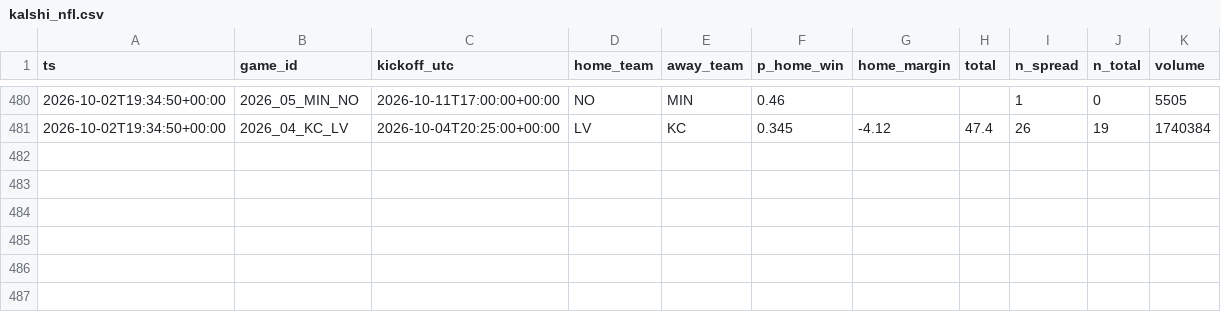
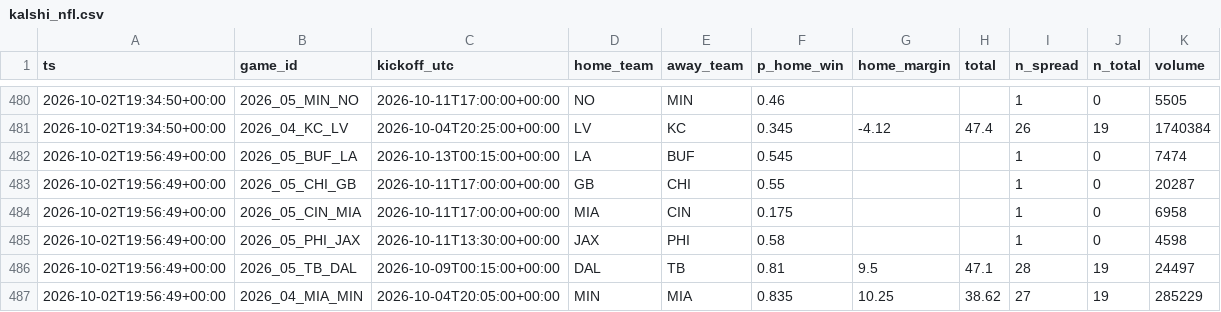
Before and after one commit to jferaz23/nfl-line-model, a CSV file: artifacts/kalshi/kalshi_nfl.csv, drawn as a sheet; only a part is shown, gaps mark what is left out; the diff names each change by its address in the sheet, - before the commit and + after, or states it on an @@ line.

```diff
--- a/artifacts/kalshi/kalshi_nfl.csv
+++ b/artifacts/kalshi/kalshi_nfl.csv
+row 482: 2026-10-02T19:56:49+00:00 | 2026_05_BUF_LA | 2026-10-13T00:15:00+00:00 | LA | BUF | 0.545 |  |  | 1 | 0 | 7474
+row 483: 2026-10-02T19:56:49+00:00 | 2026_05_CHI_GB | 2026-10-11T17:00:00+00:00 | GB | CHI | 0.55 |  |  | 1 | 0 | 20287
+row 484: 2026-10-02T19:56:49+00:00 | 2026_05_CIN_MIA | 2026-10-11T17:00:00+00:00 | MIA | CIN | 0.175 |  |  | 1 | 0 | 6958
+row 485: 2026-10-02T19:56:49+00:00 | 2026_05_PHI_JAX | 2026-10-11T13:30:00+00:00 | JAX | PHI | 0.58 |  |  | 1 | 0 | 4598
+row 486: 2026-10-02T19:56:49+00:00 | 2026_05_TB_DAL | 2026-10-09T00:15:00+00:00 | DAL | TB | 0.81 | 9.5 | 47.1 | 28 | 19 | 24497
+row 487: 2026-10-02T19:56:49+00:00 | 2026_04_MIA_MIN | 2026-10-04T20:05:00+00:00 | MIN | MIA | 0.835 | 10.25 | 38.62 | 27 | 19 | 285229
```
Also changed, not shown: artifacts/lines/espn_lines.csv, artifacts/tracker/picks_log.csv.
